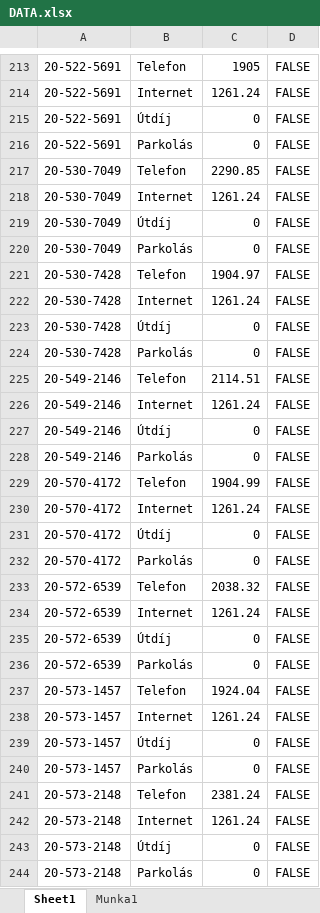
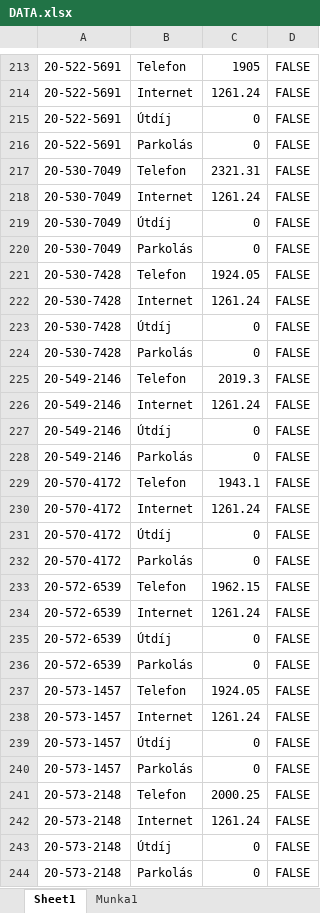
Before and after one commit to ifAronisGida/mortoffTelenor, an Excel workbook: DATA.xlsx, sheet Sheet1, drawn as a sheet; only a part is shown, gaps mark what is left out; values as stored, in another font and other column widths than the file's, no borders; the diff covers the shown part only; the diff names each change by its address in the sheet, - before the commit and + after, or states it on an @@ line.

```diff
--- a/DATA.xlsx (sheet Sheet1)
+++ b/DATA.xlsx (sheet Sheet1)
-C217: 2290.85
+C217: 2321.31
-C221: 1904.97
+C221: 1924.05
-C225: 2114.51
+C225: 2019.3
-C229: 1904.99
+C229: 1943.1
-C233: 2038.32
+C233: 1962.15
-C237: 1924.04
+C237: 1924.05
-C241: 2381.24
+C241: 2000.25
```
Also changed, not shown: 3 added rows, 7 removed rows and 68 edited cells elsewhere in this sheet, 3 other files.
